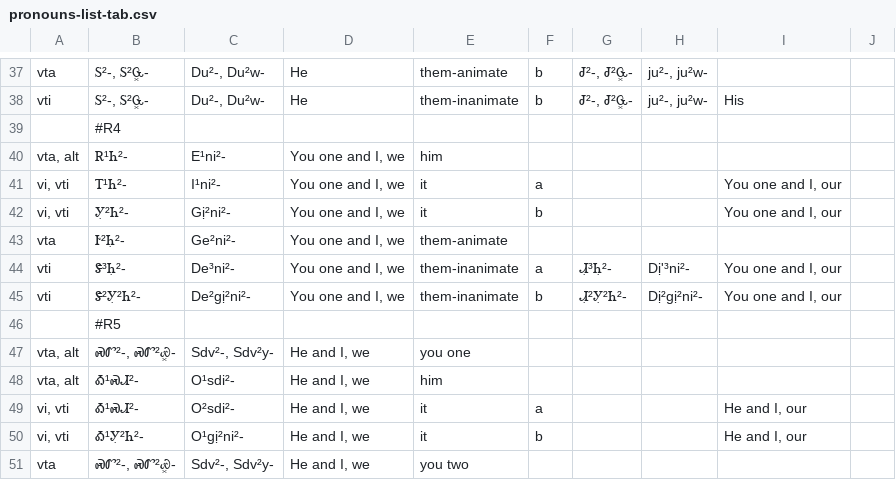
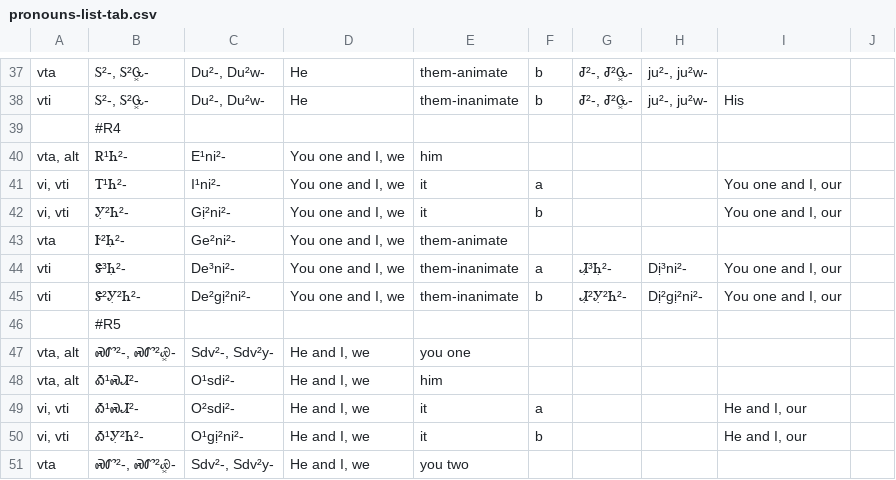
Before and after one commit to CherokeeLanguage/BoundPronouns, a CSV file: android/assets/csv/pronouns-list-tab.csv, drawn as a sheet; only a part is shown, gaps mark what is left out.

Commit message:
Fix typo

```diff
--- a/android/assets/csv/pronouns-list-tab.csv
+++ b/android/assets/csv/pronouns-list-tab.csv
@@ -43,3 +43,3 @@ vi, vti	Ꭹ̣²Ꮒ²-	Gị²ni²-	You one and I, we	it	b			You one and I, our
 vta	Ꭸ²Ꮒ̣²-	Ge²ni²-	You one and I, we	them-animate					
-vti	Ꮥ³Ꮒ̣²-	De³ni²-	You one and I, we	them-inanimate	a	Ꮧ̣³Ꮒ̣²-	Dị'³ni²-	You one and I, our	
+vti	Ꮥ³Ꮒ̣²-	De³ni²-	You one and I, we	them-inanimate	a	Ꮧ̣³Ꮒ̣²-	Dị³ni²-	You one and I, our	
 vti	Ꮥ²Ꭹ̣²Ꮒ²-	De²gị²ni²-	You one and I, we	them-inanimate	b	Ꮧ̣²Ꭹ̣²Ꮒ²-	Dị²gị²ni²-	You one and I, our	
```
